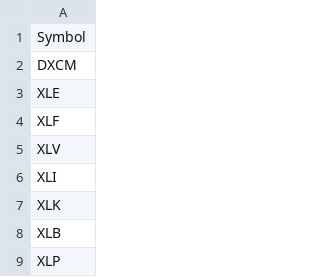
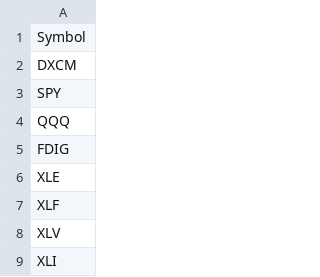
Before and after one commit to jigar3730/finance-vibe, a CSV file: src/finance_vibe/ticker_manifest.csv, drawn as a sheet; only a part is shown; the shorter side is filled out with more unchanged rows; the diff names each change by its address in the sheet, - before the commit and + after, or states it on an @@ line.

```diff
--- a/src/finance_vibe/ticker_manifest.csv
+++ b/src/finance_vibe/ticker_manifest.csv
+row 3: SPY
+row 4: QQQ
+row 5: FDIG
```
Also changed, not shown: 20 other files.
